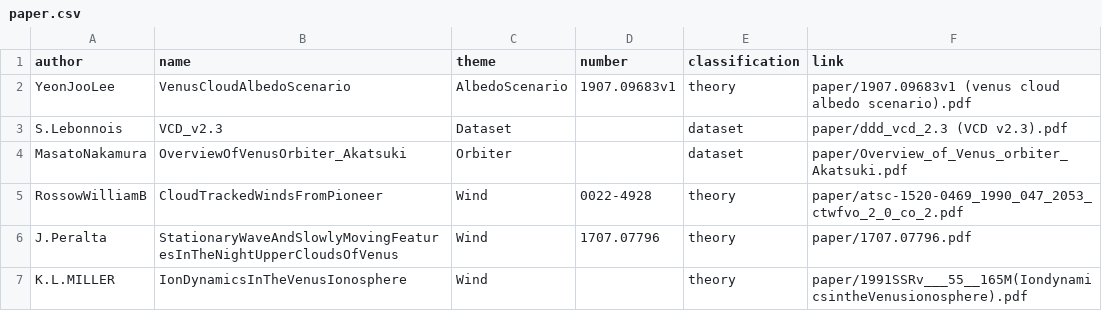
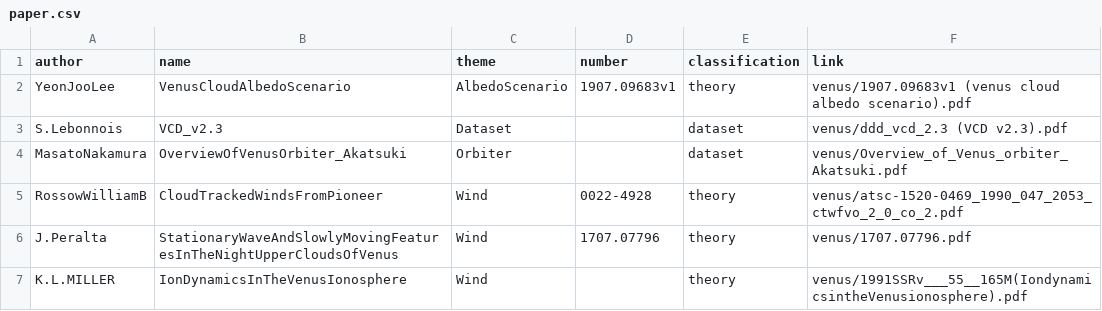
Before and after one commit to starburstgalaxy00/starburstgalaxy00.github.io, a CSV file: venus/paper.csv, drawn as a sheet.

Commit message:
Update paper.csv

```diff
--- a/venus/paper.csv
+++ b/venus/paper.csv
@@ -1,7 +1,7 @@
 author,name,theme,number,classification,link
-YeonJooLee,VenusCloudAlbedoScenario,AlbedoScenario,1907.09683v1,theory,paper/1907.09683v1 (venus cloud albedo scenario).pdf
-S.Lebonnois,VCD_v2.3,Dataset,,dataset,paper/ddd_vcd_2.3 (VCD v2.3).pdf
-MasatoNakamura,OverviewOfVenusOrbiter_Akatsuki,Orbiter,,dataset,paper/Overview_of_Venus_orbiter_Akatsuki.pdf
-RossowWilliamB,CloudTrackedWindsFromPioneer,Wind,0022-4928,theory,paper/atsc-1520-0469_1990_047_2053_ctwfvo_2_0_co_2.pdf
-J.Peralta,StationaryWaveAndSlowlyMovingFeaturesInTheNightUpperCloudsOfVenus,Wind,1707.07796,theory,paper/1707.07796.pdf
-K.L.MILLER,IonDynamicsInTheVenusIonosphere,Wind,,theory,paper/1991SSRv___55__165M(IondynamicsintheVenusionosphere).pdf
+YeonJooLee,VenusCloudAlbedoScenario,AlbedoScenario,1907.09683v1,theory,venus/1907.09683v1 (venus cloud albedo scenario).pdf
+S.Lebonnois,VCD_v2.3,Dataset,,dataset,venus/ddd_vcd_2.3 (VCD v2.3).pdf
+MasatoNakamura,OverviewOfVenusOrbiter_Akatsuki,Orbiter,,dataset,venus/Overview_of_Venus_orbiter_Akatsuki.pdf
+RossowWilliamB,CloudTrackedWindsFromPioneer,Wind,0022-4928,theory,venus/atsc-1520-0469_1990_047_2053_ctwfvo_2_0_co_2.pdf
+J.Peralta,StationaryWaveAndSlowlyMovingFeaturesInTheNightUpperCloudsOfVenus,Wind,1707.07796,theory,venus/1707.07796.pdf
+K.L.MILLER,IonDynamicsInTheVenusIonosphere,Wind,,theory,venus/1991SSRv___55__165M(IondynamicsintheVenusionosphere).pdf
```
